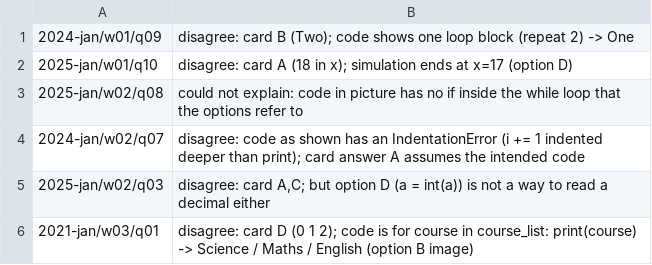
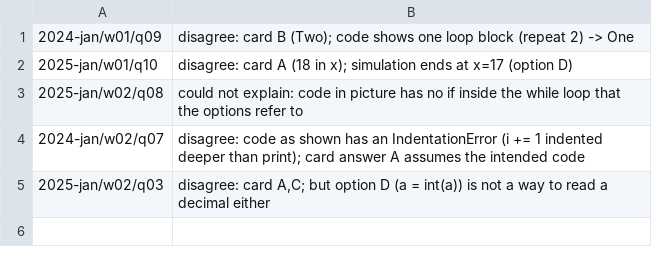
Before and after one commit to JyRaGa/NPTEL-The-Joy-of-Computing-using-Python, a TSV file: index/explain/skipped.tsv, drawn as a sheet.

```diff
--- a/index/explain/skipped.tsv
+++ b/index/explain/skipped.tsv
@@ -5,2 +5 @@
 2025-jan/w02/q03	disagree: card A,C; but option D (a = int(a)) is not a way to read a decimal either
-2021-jan/w03/q01	disagree: card D (0 1 2); code is for course in course_list: print(course) -> Science / Maths / English (option B image)
```
